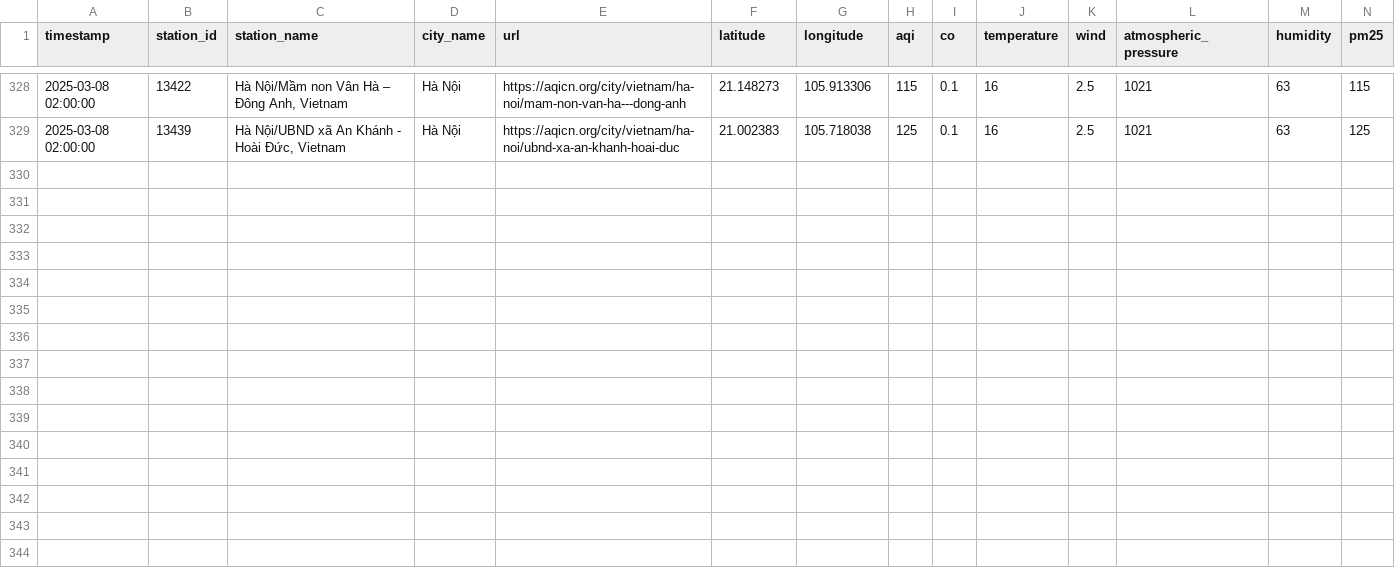
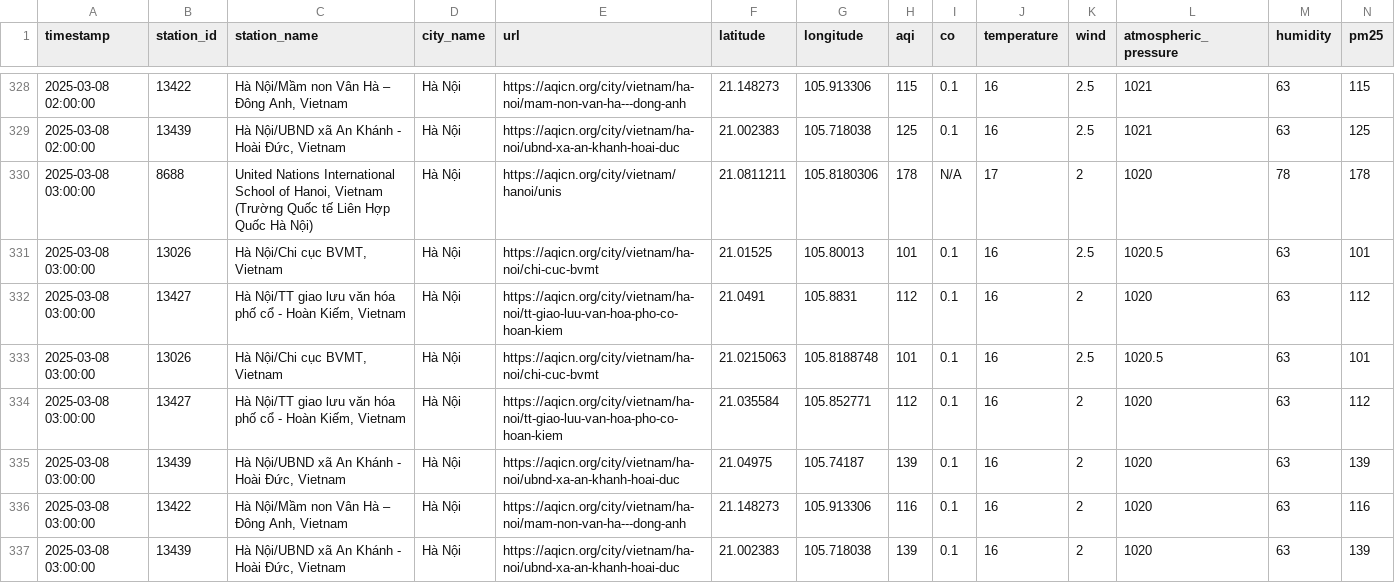
Before and after one commit to QuanIsMe7303/vietnam-air-quality-crawler, a CSV file: result/ha-noi/air_quality_ha-noi_03_2025.csv, drawn as a sheet; only a part is shown, gaps mark what is left out; rows hold the shown columns only; the diff names each change by its address in the sheet, - before the commit and + after, or states it on an @@ line.

```diff
--- a/result/ha-noi/air_quality_ha-noi_03_2025.csv
+++ b/result/ha-noi/air_quality_ha-noi_03_2025.csv
+row 330: 2025-03-08 03:00:00 | 8688 | United Nations International School of Hanoi, Vietnam (Trường Quốc tế Liên Hợp Quốc Hà Nội) | Hà Nội | https://aqicn.org/city/vietnam/hanoi/unis | 21.0811211 | 105.8180306 | 178 | N/A | 17 | 2 | 1020 | 78 | 178
+row 331: 2025-03-08 03:00:00 | 13026 | Hà Nội/Chi cục BVMT, Vietnam | Hà Nội | https://aqicn.org/city/vietnam/ha-noi/chi-cuc-bvmt | 21.01525 | 105.80013 | 101 | 0.1 | 16 | 2.5 | 1020.5 | 63 | 101
+row 332: 2025-03-08 03:00:00 | 13427 | Hà Nội/TT giao lưu văn hóa phố cổ - Hoàn Kiếm, Vietnam | Hà Nội | https://aqicn.org/city/vietnam/ha-noi/tt-giao-luu-van-hoa-pho-co-hoan-kiem | 21.0491 | 105.8831 | 112 | 0.1 | 16 | 2 | 1020 | 63 | 112
+row 333: 2025-03-08 03:00:00 | 13026 | Hà Nội/Chi cục BVMT, Vietnam | Hà Nội | https://aqicn.org/city/vietnam/ha-noi/chi-cuc-bvmt | 21.0215063 | 105.8188748 | 101 | 0.1 | 16 | 2.5 | 1020.5 | 63 | 101
+row 334: 2025-03-08 03:00:00 | 13427 | Hà Nội/TT giao lưu văn hóa phố cổ - Hoàn Kiếm, Vietnam | Hà Nội | https://aqicn.org/city/vietnam/ha-noi/tt-giao-luu-van-hoa-pho-co-hoan-kiem | 21.035584 | 105.852771 | 112 | 0.1 | 16 | 2 | 1020 | 63 | 112
+row 335: 2025-03-08 03:00:00 | 13439 | Hà Nội/UBND xã An Khánh - Hoài Đức, Vietnam | Hà Nội | https://aqicn.org/city/vietnam/ha-noi/ubnd-xa-an-khanh-hoai-duc | 21.04975 | 105.74187 | 139 | 0.1 | 16 | 2 | 1020 | 63 | 139
+row 336: 2025-03-08 03:00:00 | 13422 | Hà Nội/Mầm non Vân Hà – Đông Anh, Vietnam | Hà Nội | https://aqicn.org/city/vietnam/ha-noi/mam-non-van-ha---dong-anh | 21.148273 | 105.913306 | 116 | 0.1 | 16 | 2 | 1020 | 63 | 116
+row 337: 2025-03-08 03:00:00 | 13439 | Hà Nội/UBND xã An Khánh - Hoài Đức, Vietnam | Hà Nội | https://aqicn.org/city/vietnam/ha-noi/ubnd-xa-an-khanh-hoai-duc | 21.002383 | 105.718038 | 139 | 0.1 | 16 | 2 | 1020 | 63 | 139
```
Also changed, not shown: result/can-tho/air_quality_can-tho_03_2025.csv, result/cao-bang/air_quality_cao-bang_03_2025.csv, 5 other files.
